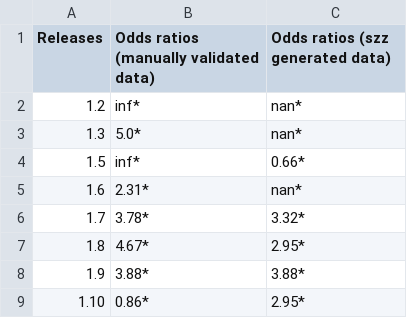
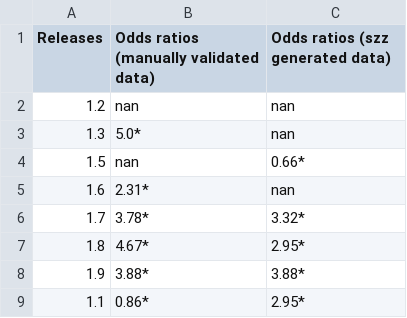
Before and after one commit to vincedu/Anti-Pattern_Fault-Proneness, a CSV file: RQ1-results/commons-codec.csv, drawn as a sheet.

```diff
--- a/RQ1-results/commons-codec.csv
+++ b/RQ1-results/commons-codec.csv
@@ -1,6 +1,6 @@
 Releases,Odds ratios (manually validated data),Odds ratios (szz generated data)
-1.2,inf*,nan*
-1.3,5.0*,nan*
-1.5,inf*,0.66*
-1.6,2.31*,nan*
+1.2,nan,nan
+1.3,5.0*,nan
+1.5,nan,0.66*
+1.6,2.31*,nan
 1.7,3.78*,3.32*
@@ -8,2 +8,2 @@ Releases,Odds ratios (manually validated data),Odds ratios (szz generated data)
 1.9,3.88*,3.88*
-1.10,0.86*,2.95*
+1.1,0.86*,2.95*
```
Also changed, not shown: RQ1-results/calcite.csv, RQ1-results/commons-dbcp.csv, 33 other files.
